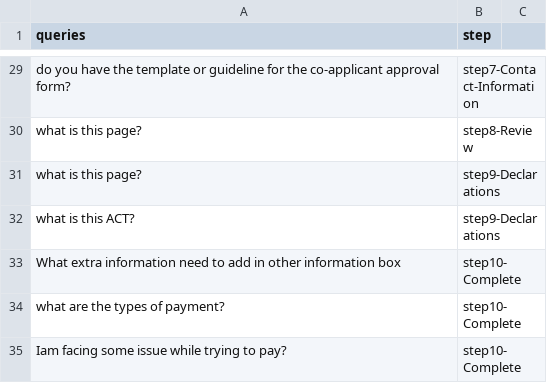
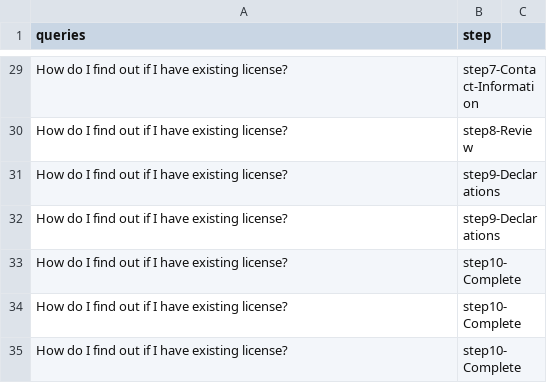
Before and after one commit to bcgov/nr-ai-form, a CSV file: agentic_ai_backend/automationtests/testscripts1.csv, drawn as a sheet; only a part is shown, gaps mark what is left out; the diff covers the shown part only; the diff names each change by its address in the sheet, - before the commit and + after, or states it on an @@ line.

```diff
--- a/agentic_ai_backend/automationtests/testscripts1.csv
+++ b/agentic_ai_backend/automationtests/testscripts1.csv
-A29 (queries): do you have the template or guideline for the co-applicant approval form?
+A29 (queries): How do I find out if I have existing license?
-A30:A31 (queries): what is this page?
+A30:A31 (queries): How do I find out if I have existing license?
-A32 (queries): what is this ACT?
+A32 (queries): How do I find out if I have existing license?
-A33 (queries): What extra information need to add in other information box
+A33 (queries): How do I find out if I have existing license?
-A34 (queries): what are the types of payment?
+A34 (queries): How do I find out if I have existing license?
-A35 (queries): Iam facing some issue while trying to pay?
+A35 (queries): How do I find out if I have existing license?
```
Also changed, not shown: 6 added rows, 6 removed rows and 21 edited cells elsewhere in this file, 4 other files.
